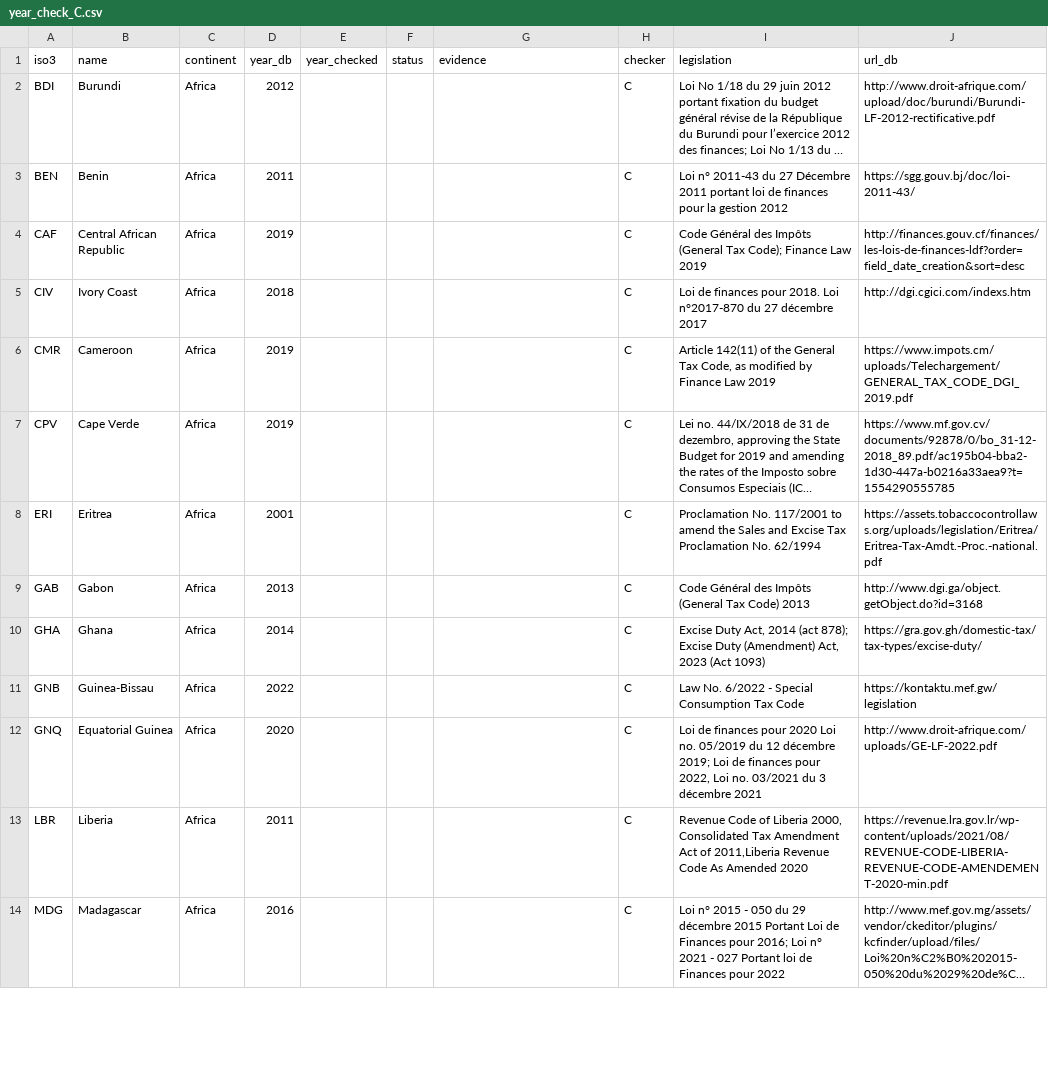
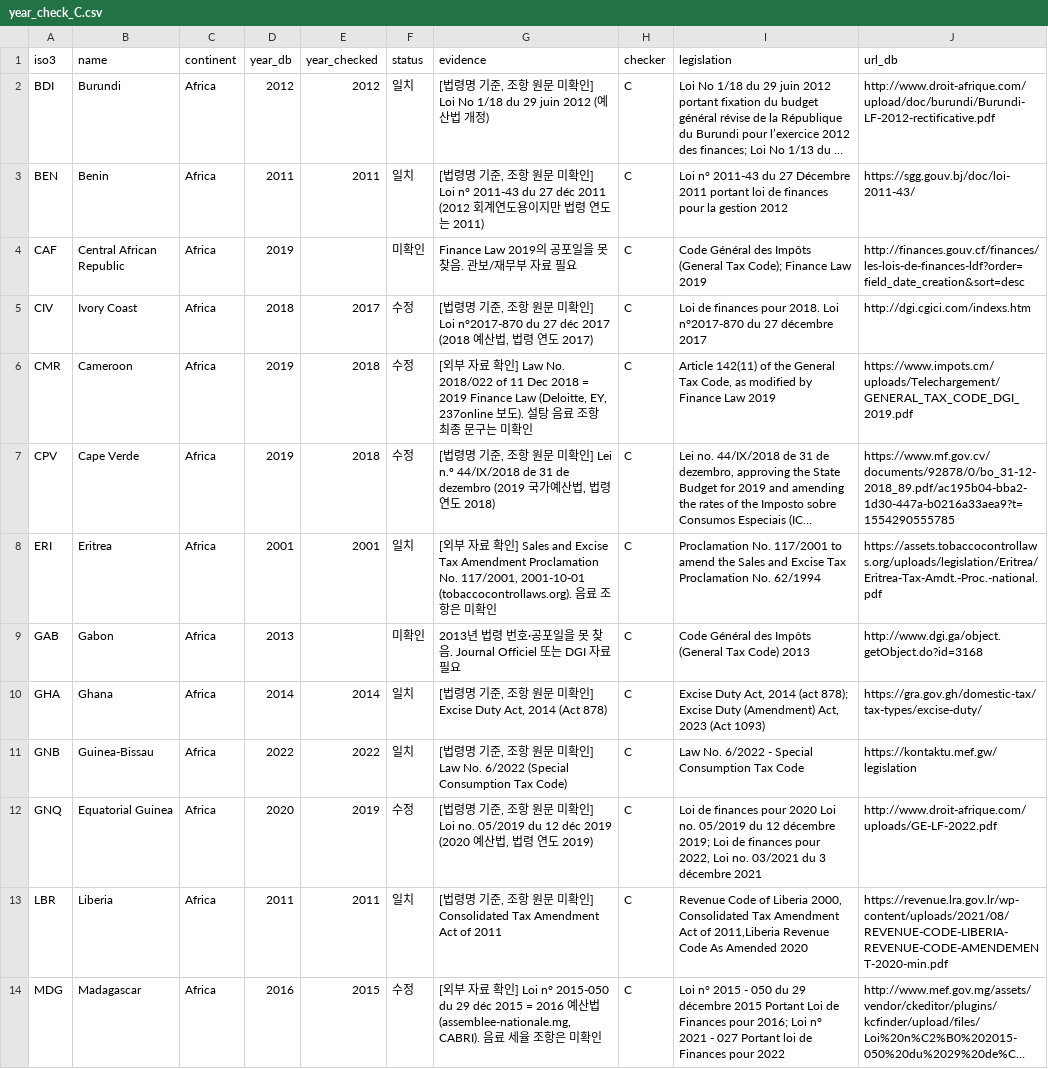
Before and after one commit to seoyeong-cho/SNS-team-project, a CSV file: layers/income/year_check_C.csv, drawn as a sheet; only a part is shown; long unchanged cells end in …; the diff covers the shown part only; the diff names each change by its address in the sheet, - before the commit and + after, or states it on an @@ line.

```diff
--- a/layers/income/year_check_C.csv
+++ b/layers/income/year_check_C.csv
-E2 (year_checked): (empty)
+E2 (year_checked): 2012
-F2:F3 (status): (empty)
+F2:F3 (status): 일치
-G2 (evidence): (empty)
+G2 (evidence): [법령명 기준, 조항 원문 미확인] Loi No 1/18 du 29 juin 2012 (예산법 개정)
-E3 (year_checked): (empty)
+E3 (year_checked): 2011
-G3 (evidence): (empty)
+G3 (evidence): [법령명 기준, 조항 원문 미확인] Loi n° 2011-43 du 27 déc 2011 (2012 회계연도용이지만 법령 연도는 2011)
-F4 (status): (empty)
+F4 (status): 미확인
-G4 (evidence): (empty)
+G4 (evidence): Finance Law 2019의 공포일을 못 찾음. 관보/재무부 자료 필요
-E5 (year_checked): (empty)
+E5 (year_checked): 2017
-F5:F7 (status): (empty)
+F5:F7 (status): 수정
-G5 (evidence): (empty)
+G5 (evidence): [법령명 기준, 조항 원문 미확인] Loi n°2017-870 du 27 déc 2017 (2018 예산법, 법령 연도 2017)
-E6:E7 (year_checked): (empty)
+E6:E7 (year_checked): 2018
-G6 (evidence): (empty)
+G6 (evidence): [외부 자료 확인] Law No. 2018/022 of 11 Dec 2018 = 2019 Finance Law (Deloitte, EY, 237online 보도). 설탕 음료 조항 최종 문구는 미확인
-G7 (evidence): (empty)
+G7 (evidence): [법령명 기준, 조항 원문 미확인] Lei n.º 44/IX/2018 de 31 de dezembro (2019 국가예산법, 법령 연도 2018)
-E8 (year_checked): (empty)
+E8 (year_checked): 2001
-F8 (status): (empty)
+F8 (status): 일치
-G8 (evidence): (empty)
+G8 (evidence): [외부 자료 확인] Sales and Excise Tax Amendment Proclamation No. 117/2001, 2001-10-01 (tobaccocontrollaws.org). 음료 조항은 미확인
-F9 (status): (empty)
+F9 (status): 미확인
-G9 (evidence): (empty)
+G9 (evidence): 2013년 법령 번호·공포일을 못 찾음. Journal Officiel 또는 DGI 자료 필요
-E10 (year_checked): (empty)
+E10 (year_checked): 2014
-F10:F11 (status): (empty)
+F10:F11 (status): 일치
-G10 (evidence): (empty)
+G10 (evidence): [법령명 기준, 조항 원문 미확인] Excise Duty Act, 2014 (Act 878)
-E11 (year_checked): (empty)
+E11 (year_checked): 2022
-G11 (evidence): (empty)
+G11 (evidence): [법령명 기준, 조항 원문 미확인] Law No. 6/2022 (Special Consumption Tax Code)
-E12 (year_checked): (empty)
+E12 (year_checked): 2019
-F12 (status): (empty)
+F12 (status): 수정
-G12 (evidence): (empty)
+G12 (evidence): [법령명 기준, 조항 원문 미확인] Loi no. 05/2019 du 12 déc 2019 (2020 예산법, 법령 연도 2019)
-E13 (year_checked): (empty)
+E13 (year_checked): 2011
-F13 (status): (empty)
+F13 (status): 일치
-G13 (evidence): (empty)
+G13 (evidence): [법령명 기준, 조항 원문 미확인] Consolidated Tax Amendment Act of 2011
-E14 (year_checked): (empty)
+E14 (year_checked): 2015
-F14 (status): (empty)
+F14 (status): 수정
-G14 (evidence): (empty)
+G14 (evidence): [외부 자료 확인] Loi n° 2015-050 du 29 déc 2015 = 2016 예산법 (assemblee-nationale.mg, CABRI). 음료 세율 조항은 미확인
```
Also changed, not shown: 33 edited cells elsewhere in this file.
